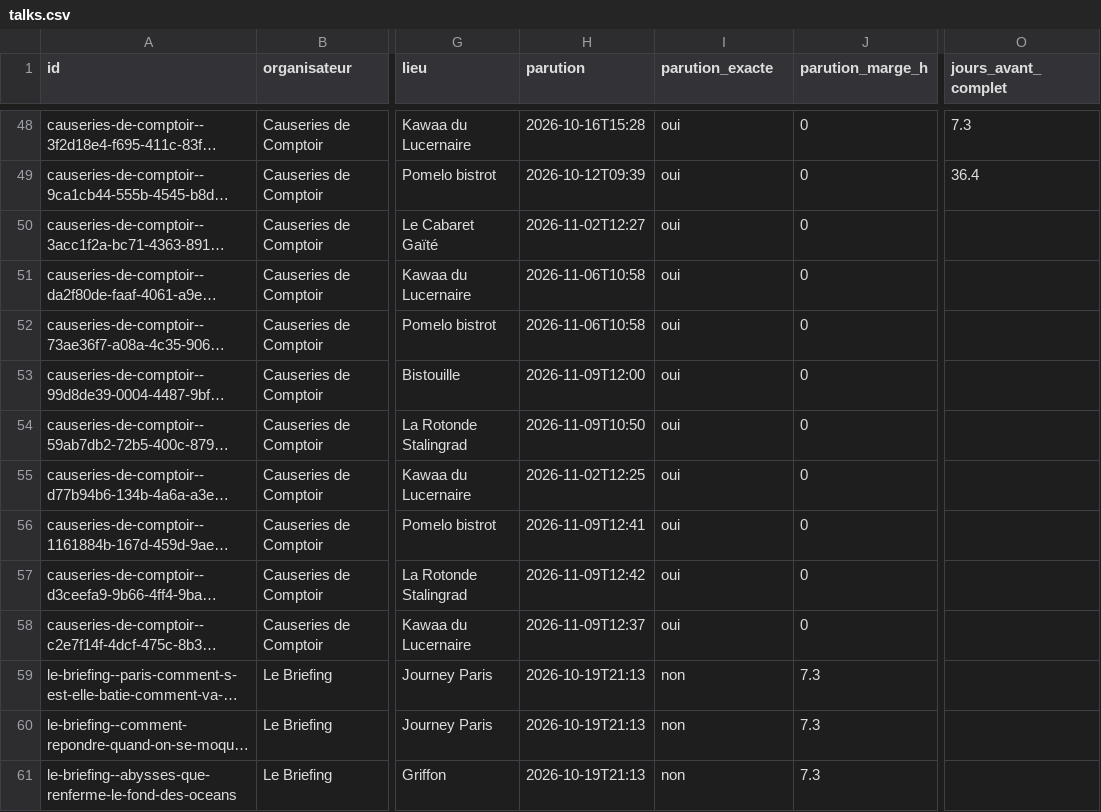
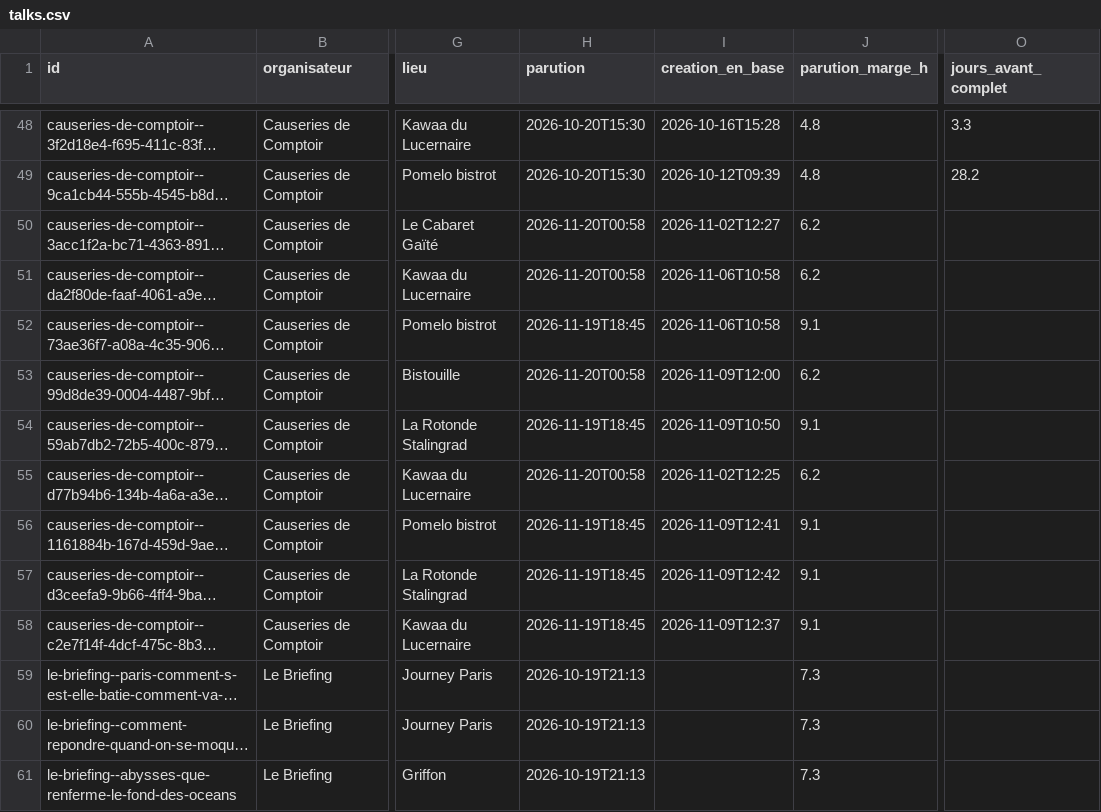
Before and after one commit to microeconomie/best-notif, a CSV file: data/talks.csv, drawn as a sheet; only a part is shown, gaps mark what is left out; long unchanged cells end in …; the diff covers the shown part only; the diff names each change by its address in the sheet, - before the commit and + after, or states it on an @@ line.

```diff
--- a/data/talks.csv
+++ b/data/talks.csv
-I1: parution_exacte
+I1: creation_en_base
-H48 (parution): 2026-10-16T15:28
+H48 (parution): 2026-10-20T15:30
-I48 (creation_en_base): oui
+I48 (creation_en_base): 2026-10-16T15:28
-J48:J49 (parution_marge_h): 0
+J48:J49 (parution_marge_h): 4.8
-O48 (jours_avant_complet): 7.3
+O48 (jours_avant_complet): 3.3
-H49 (parution): 2026-10-12T09:39
+H49 (parution): 2026-10-20T15:30
-I49 (creation_en_base): oui
+I49 (creation_en_base): 2026-10-12T09:39
-O49 (jours_avant_complet): 36.4
+O49 (jours_avant_complet): 28.2
-H50 (parution): 2026-11-02T12:27
+H50 (parution): 2026-11-20T00:58
-I50 (creation_en_base): oui
+I50 (creation_en_base): 2026-11-02T12:27
-J50:J51 (parution_marge_h): 0
+J50:J51 (parution_marge_h): 6.2
-H51 (parution): 2026-11-06T10:58
+H51 (parution): 2026-11-20T00:58
-I51:I52 (creation_en_base): oui
+I51:I52 (creation_en_base): 2026-11-06T10:58
-H52 (parution): 2026-11-06T10:58
+H52 (parution): 2026-11-19T18:45
-J52 (parution_marge_h): 0
+J52 (parution_marge_h): 9.1
-H53 (parution): 2026-11-09T12:00
+H53 (parution): 2026-11-20T00:58
-I53 (creation_en_base): oui
+I53 (creation_en_base): 2026-11-09T12:00
-J53 (parution_marge_h): 0
+J53 (parution_marge_h): 6.2
-H54 (parution): 2026-11-09T10:50
+H54 (parution): 2026-11-19T18:45
-I54 (creation_en_base): oui
+I54 (creation_en_base): 2026-11-09T10:50
-J54 (parution_marge_h): 0
+J54 (parution_marge_h): 9.1
-H55 (parution): 2026-11-02T12:25
+H55 (parution): 2026-11-20T00:58
-I55 (creation_en_base): oui
+I55 (creation_en_base): 2026-11-02T12:25
-J55 (parution_marge_h): 0
+J55 (parution_marge_h): 6.2
-H56 (parution): 2026-11-09T12:41
+H56 (parution): 2026-11-19T18:45
-I56 (creation_en_base): oui
+I56 (creation_en_base): 2026-11-09T12:41
-J56:J58 (parution_marge_h): 0
+J56:J58 (parution_marge_h): 9.1
-H57 (parution): 2026-11-09T12:42
+H57 (parution): 2026-11-19T18:45
-I57 (creation_en_base): oui
+I57 (creation_en_base): 2026-11-09T12:42
-H58 (parution): 2026-11-09T12:37
+H58 (parution): 2026-11-19T18:45
-I58 (creation_en_base): oui
+I58 (creation_en_base): 2026-11-09T12:37
-I59:I61 (creation_en_base): non
+I59:I61 (creation_en_base): (empty)
```
Also changed, not shown: 98 edited cells elsewhere in this file, 2 other files.
